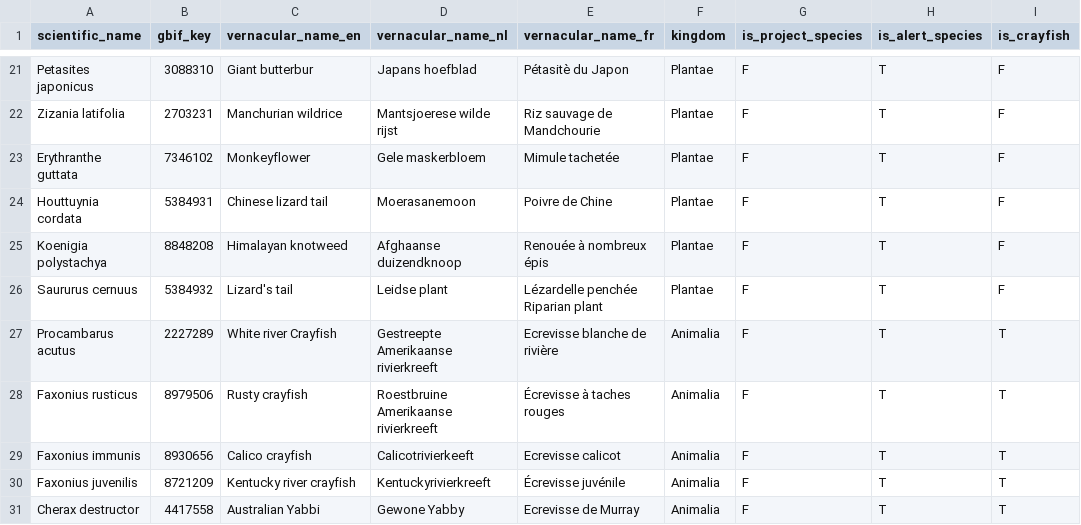
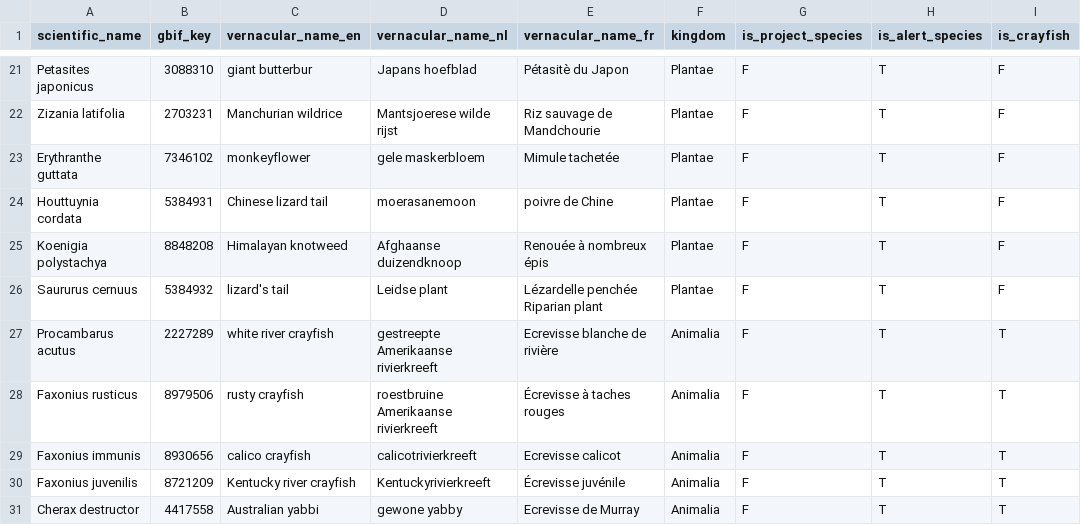
Before and after one commit to riparias/riparias-target-list, a TSV file: data/raw/input_taxa.tsv, drawn as a sheet; only a part is shown, gaps mark what is left out; the diff covers the shown part only; the diff names each change by its address in the sheet, - before the commit and + after, or states it on an @@ line.

Commit message:
Use capital letters only if needed in EN/NL names

```diff
--- a/data/raw/input_taxa.tsv
+++ b/data/raw/input_taxa.tsv
-C21 (vernacular_name_en): Giant butterbur
+C21 (vernacular_name_en): giant butterbur
-C23 (vernacular_name_en): Monkeyflower
+C23 (vernacular_name_en): monkeyflower
-D23 (vernacular_name_nl): Gele maskerbloem
+D23 (vernacular_name_nl): gele maskerbloem
-D24 (vernacular_name_nl): Moerasanemoon
+D24 (vernacular_name_nl): moerasanemoon
-E24 (vernacular_name_fr): Poivre de Chine
+E24 (vernacular_name_fr): poivre de Chine
-C26 (vernacular_name_en): Lizard's tail
+C26 (vernacular_name_en): lizard's tail
-C27 (vernacular_name_en): White river Crayfish
+C27 (vernacular_name_en): white river crayfish
-D27 (vernacular_name_nl): Gestreepte Amerikaanse rivierkreeft
+D27 (vernacular_name_nl): gestreepte Amerikaanse rivierkreeft
-C28 (vernacular_name_en): Rusty crayfish
+C28 (vernacular_name_en): rusty crayfish
-D28 (vernacular_name_nl): Roestbruine Amerikaanse rivierkreeft
+D28 (vernacular_name_nl): roestbruine Amerikaanse rivierkreeft
-C29 (vernacular_name_en): Calico crayfish
+C29 (vernacular_name_en): calico crayfish
-D29 (vernacular_name_nl): Calicotrivierkeeft
+D29 (vernacular_name_nl): calicotrivierkreeft
-C31 (vernacular_name_en): Australian Yabbi
+C31 (vernacular_name_en): Australian yabbi
-D31 (vernacular_name_nl): Gewone Yabby
+D31 (vernacular_name_nl): gewone yabby
```
Also changed, not shown: 32 edited cells elsewhere in this file.
